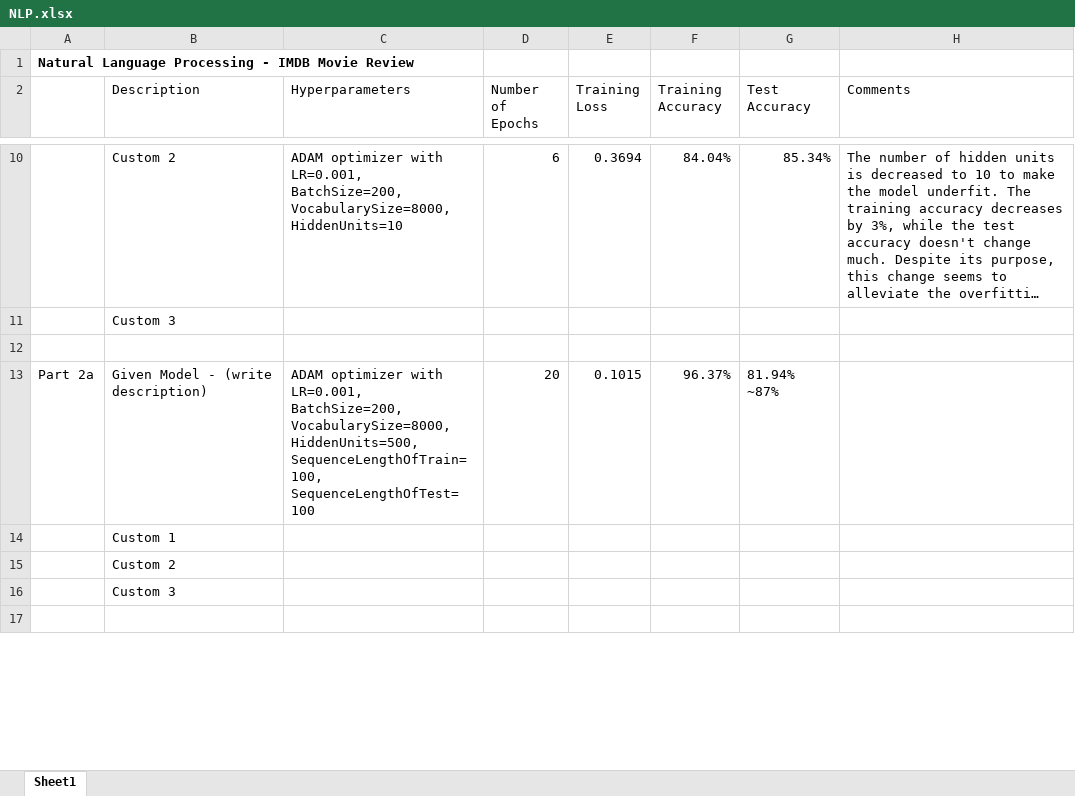
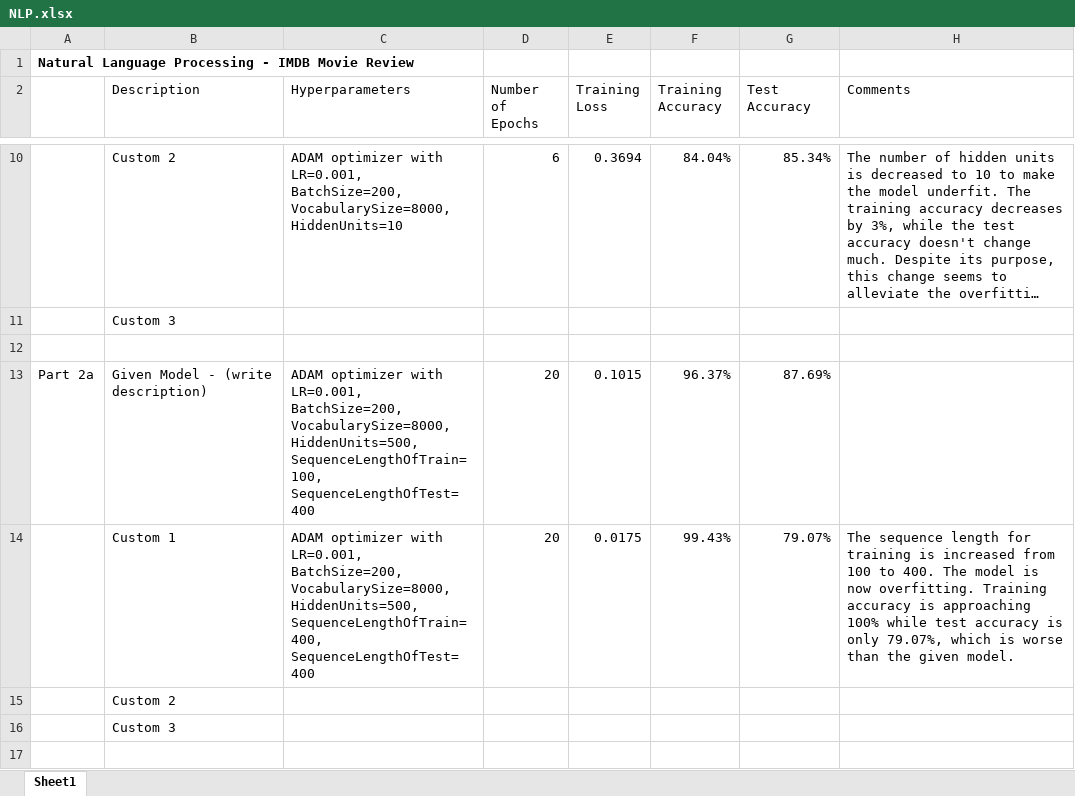
Before and after one commit to zero91/cs598-deep-learning-fall-2018, an Excel workbook: homework/hw7/NLP.xlsx, sheet Sheet1, drawn as a sheet; only a part is shown, gaps mark what is left out; long unchanged cells end in …; values as stored, in another font and other column widths than the file's, no borders; removed rows and columns are numbered as before the commit, all else as after; the diff names each change by its address in the sheet, - before the commit and + after, or states it on an @@ line.

Commit message:
Fix bug in RNN_test in 2b

```diff
--- a/homework/hw7/NLP.xlsx (sheet Sheet1)
+++ b/homework/hw7/NLP.xlsx (sheet Sheet1)
-C13 (Hyperparameters): …HiddenUnits=500, SequenceLengthOfTrain=100, SequenceLengthOfTest=100
+C13 (Hyperparameters): …HiddenUnits=500, SequenceLengthOfTrain=100, SequenceLengthOfTest=400
-G13 (Test Accuracy): 81.94% ~87%
+G13 (Test Accuracy): 87.69%
-row 14:  | Custom 1
+row 14:  | Custom 1 | ADAM optimizer with LR=0.001, BatchSize=200, VocabularySize=8000, HiddenUnits=500, SequenceLengthOfTrain=400, SequenceLengthOfTest=400 | 20 | 0.0175 | 99.43% | 79.07% | The sequence length for training is increased from 100 to 400. The model is now overfitting. Training accuracy is approaching 100% while test accuracy is only 79.07%, which is worse than the given model.
```
Also changed, not shown: 1 other file.
